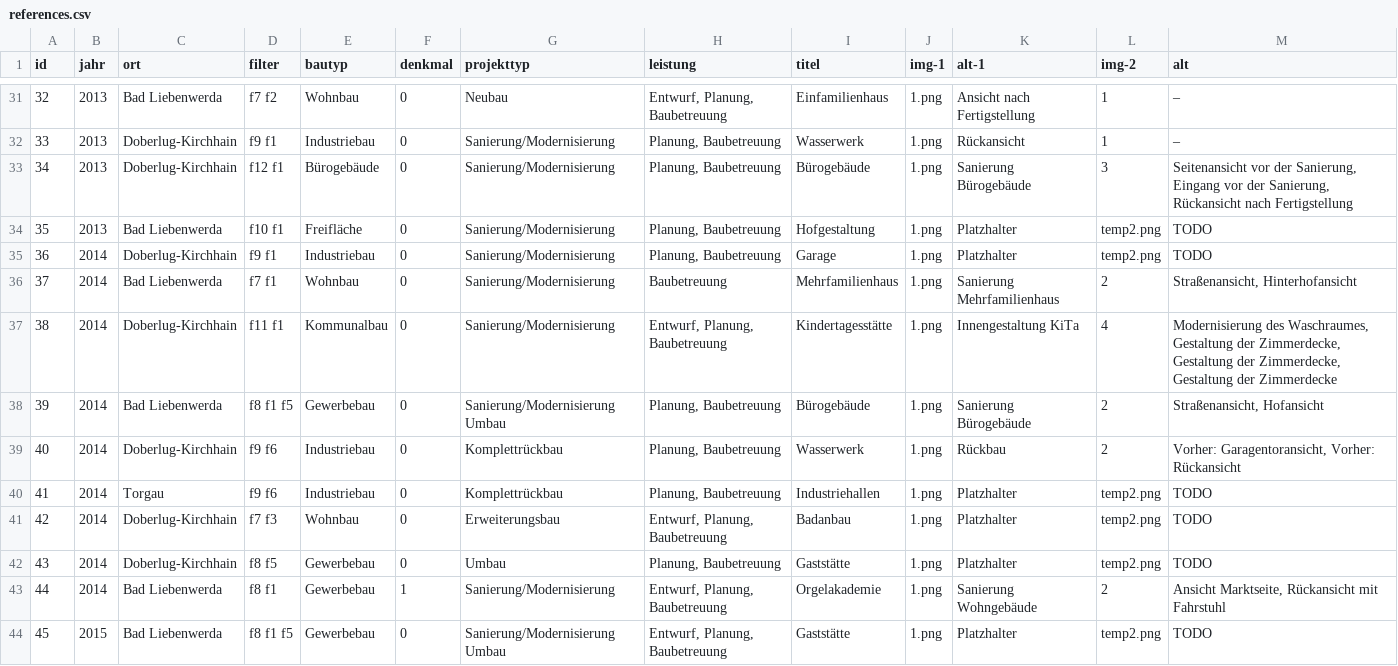
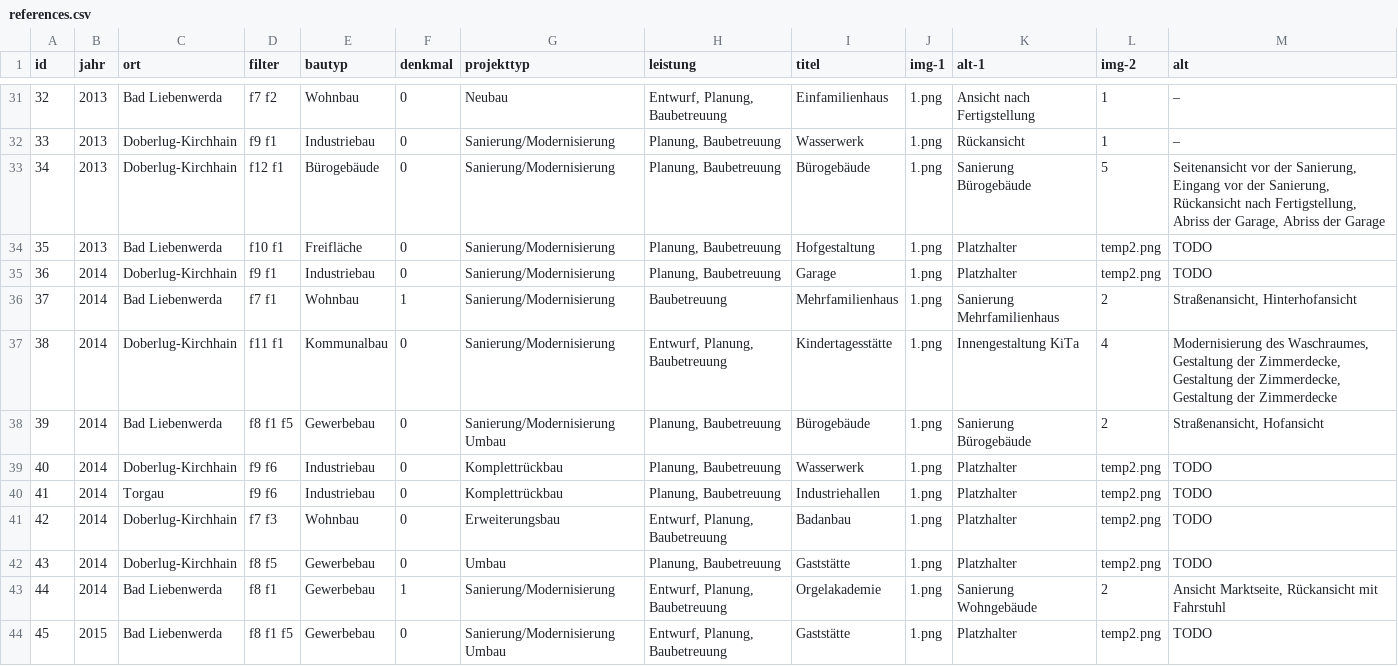
Before and after one commit to julimage/ib-bauwesen, a CSV file: _data/references.csv, drawn as a sheet; only a part is shown, gaps mark what is left out.

```diff
--- a/_data/references.csv
+++ b/_data/references.csv
@@ -32,9 +32,9 @@ id,jahr,ort,filter,bautyp,denkmal,projekttyp,leistung,titel,img-1,alt-1,img-2,al
 33,2013,Doberlug-Kirchhain,f9 f1,Industriebau,0,Sanierung/Modernisierung,"Planung, Baubetreuung",Wasserwerk,1.png,Rückansicht,1,–
-34,2013,Doberlug-Kirchhain,f12 f1,Bürogebäude,0,Sanierung/Modernisierung,"Planung, Baubetreuung",Bürogebäude,1.png,Sanierung Bürogebäude,3,"Seitenansicht vor der Sanierung, Eingang vor der Sanierung, Rückansicht nach Fertigstellung"
+34,2013,Doberlug-Kirchhain,f12 f1,Bürogebäude,0,Sanierung/Modernisierung,"Planung, Baubetreuung",Bürogebäude,1.png,Sanierung Bürogebäude,5,"Seitenansicht vor der Sanierung, Eingang vor der Sanierung, Rückansicht nach Fertigstellung, Abriss der Garage, Abriss der Garage"
 35,2013,Bad Liebenwerda,f10 f1,Freifläche,0,Sanierung/Modernisierung,"Planung, Baubetreuung",Hofgestaltung,1.png,Platzhalter,temp2.png,TODO
 36,2014,Doberlug-Kirchhain,f9 f1,Industriebau,0,Sanierung/Modernisierung,"Planung, Baubetreuung",Garage,1.png,Platzhalter,temp2.png,TODO
-37,2014,Bad Liebenwerda,f7 f1,Wohnbau,0,Sanierung/Modernisierung,Baubetreuung,Mehrfamilienhaus,1.png,Sanierung Mehrfamilienhaus,2,"Straßenansicht, Hinterhofansicht"
+37,2014,Bad Liebenwerda,f7 f1,Wohnbau,1,Sanierung/Modernisierung,Baubetreuung,Mehrfamilienhaus,1.png,Sanierung Mehrfamilienhaus,2,"Straßenansicht, Hinterhofansicht"
 38,2014,Doberlug-Kirchhain,f11 f1,Kommunalbau,0,Sanierung/Modernisierung,"Entwurf, Planung, Baubetreuung",Kindertagesstätte,1.png,Innengestaltung KiTa,4,"Modernisierung des Waschraumes, Gestaltung der Zimmerdecke, Gestaltung der Zimmerdecke, Gestaltung der Zimmerdecke"
 39,2014,Bad Liebenwerda,f8 f1 f5,Gewerbebau,0,Sanierung/Modernisierung Umbau,"Planung, Baubetreuung",Bürogebäude,1.png,Sanierung Bürogebäude,2,"Straßenansicht, Hofansicht"
-40,2014,Doberlug-Kirchhain,f9 f6,Industriebau,0,Komplettrückbau,"Planung, Baubetreuung",Wasserwerk,1.png,Rückbau,2,"Vorher: Garagentoransicht, Vorher: Rückansicht"
+40,2014,Doberlug-Kirchhain,f9 f6,Industriebau,0,Komplettrückbau,"Planung, Baubetreuung",Wasserwerk,1.png,Platzhalter,temp2.png,TODO
 41,2014,Torgau,f9 f6,Industriebau,0,Komplettrückbau,"Planung, Baubetreuung",Industriehallen,1.png,Platzhalter,temp2.png,TODO
```
Also changed, not shown: 7 other files.
